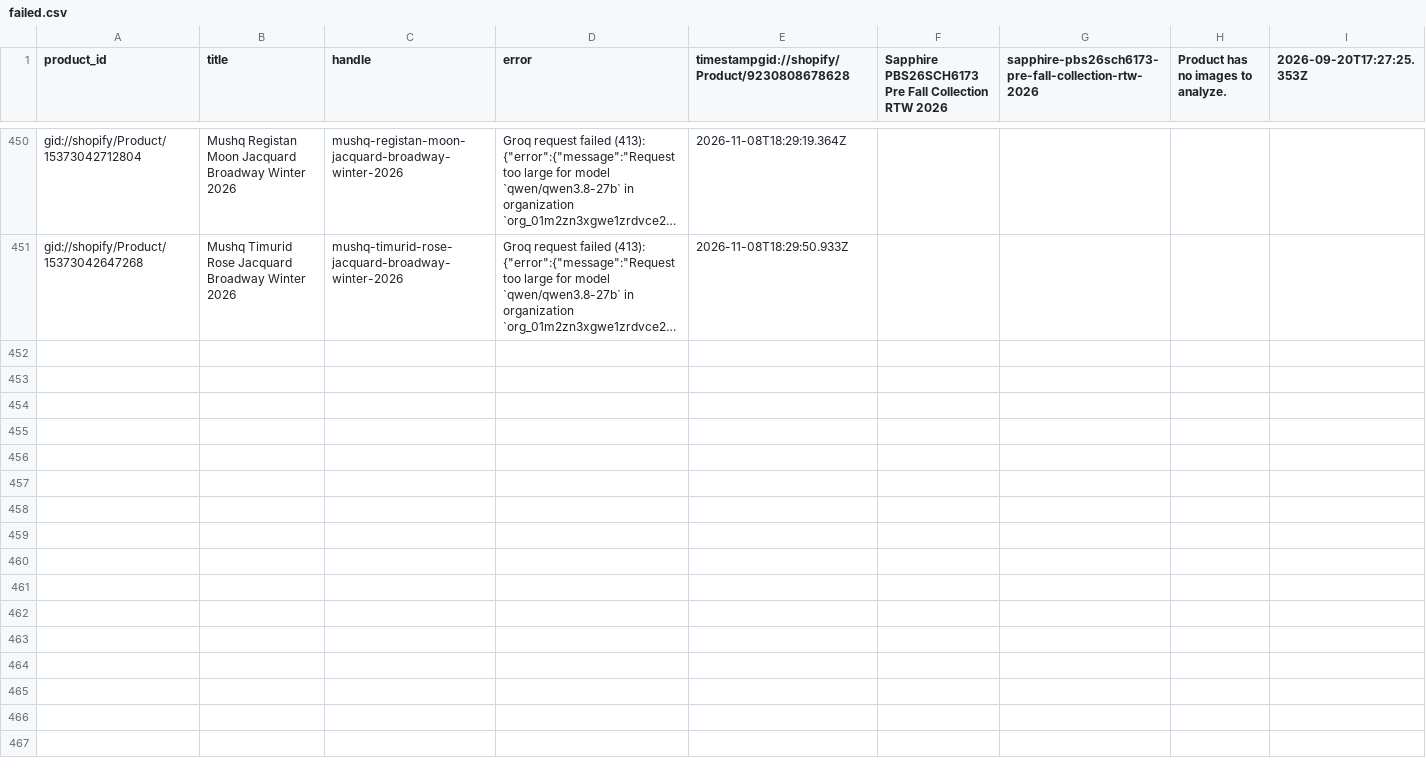
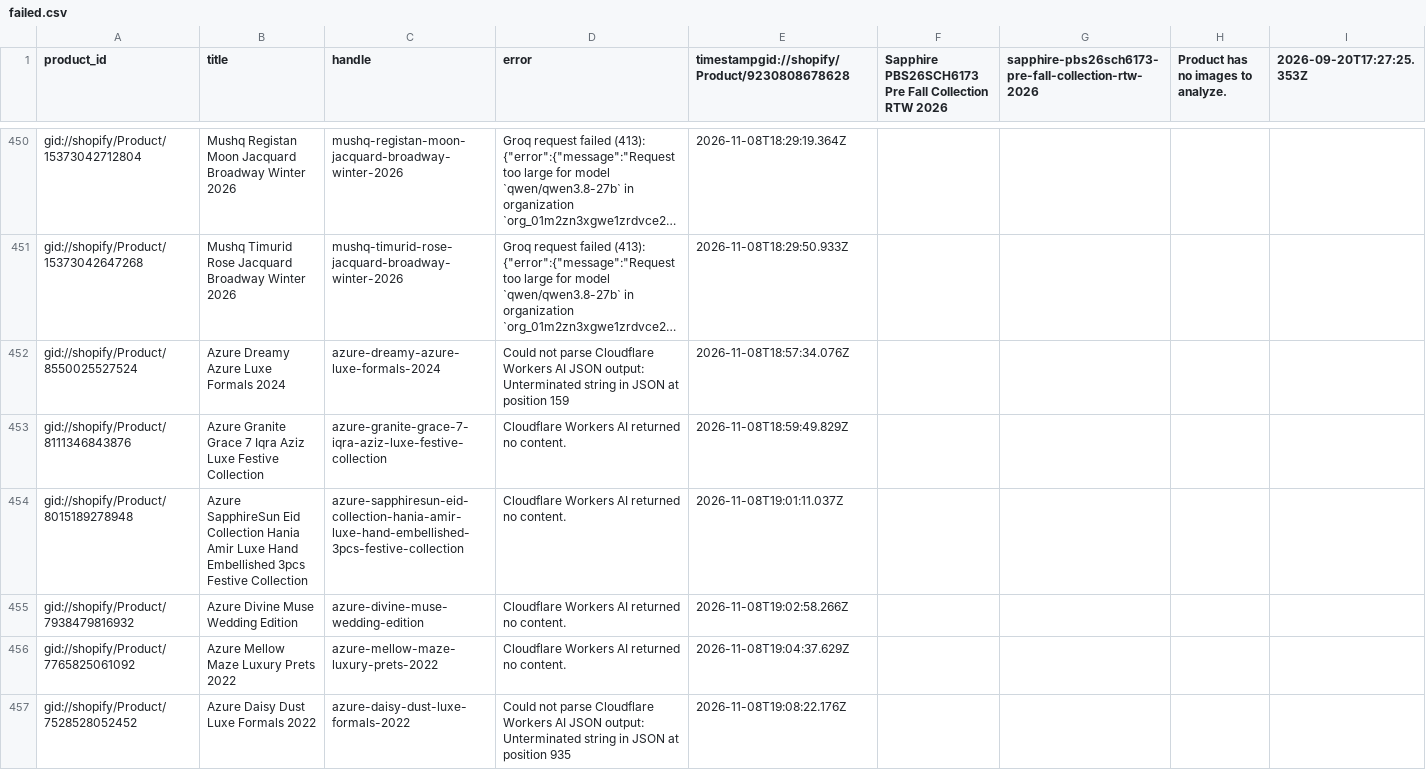
Before and after one commit to shaazad007/AutogenSeo, a CSV file: docs/failed.csv, drawn as a sheet; only a part is shown, gaps mark what is left out; long unchanged cells end in …; the diff names each change by its address in the sheet, - before the commit and + after, or states it on an @@ line.

```diff
--- a/docs/failed.csv
+++ b/docs/failed.csv
+row 452: gid://shopify/Product/8550025527524 | Azure Dreamy Azure Luxe Formals 2024 | azure-dreamy-azure-luxe-formals-2024 | Could not parse Cloudflare Workers AI JSON output: Unterminated string in JSON at position 159 | 2026-11-08T18:57:34.076Z
+row 453: gid://shopify/Product/8111346843876 | Azure Granite Grace 7 Iqra Aziz Luxe Festive Collection | azure-granite-grace-7-iqra-aziz-luxe-festive-collection | Cloudflare Workers AI returned no content. | 2026-11-08T18:59:49.829Z
+row 454: gid://shopify/Product/8015189278948 | Azure SapphireSun Eid Collection Hania Amir Luxe Hand Embellished 3pcs Festive Collection | azure-sapphiresun-eid-collection-hania-amir-luxe-hand-embellished-3pcs-festive-collection | Cloudflare Workers AI returned no content. | 2026-11-08T19:01:11.037Z
+row 455: gid://shopify/Product/7938479816932 | Azure Divine Muse Wedding Edition | azure-divine-muse-wedding-edition | Cloudflare Workers AI returned no content. | 2026-11-08T19:02:58.266Z
+row 456: gid://shopify/Product/7765825061092 | Azure Mellow Maze Luxury Prets 2022 | azure-mellow-maze-luxury-prets-2022 | Cloudflare Workers AI returned no content. | 2026-11-08T19:04:37.629Z
+row 457: gid://shopify/Product/7528528052452 | Azure Daisy Dust Luxe Formals 2022 | azure-daisy-dust-luxe-formals-2022 | Could not parse Cloudflare Workers AI JSON output: Unterminated string in JSON at position 935 | 2026-11-08T19:08:22.176Z
```
Also changed, not shown: 7 other files.
